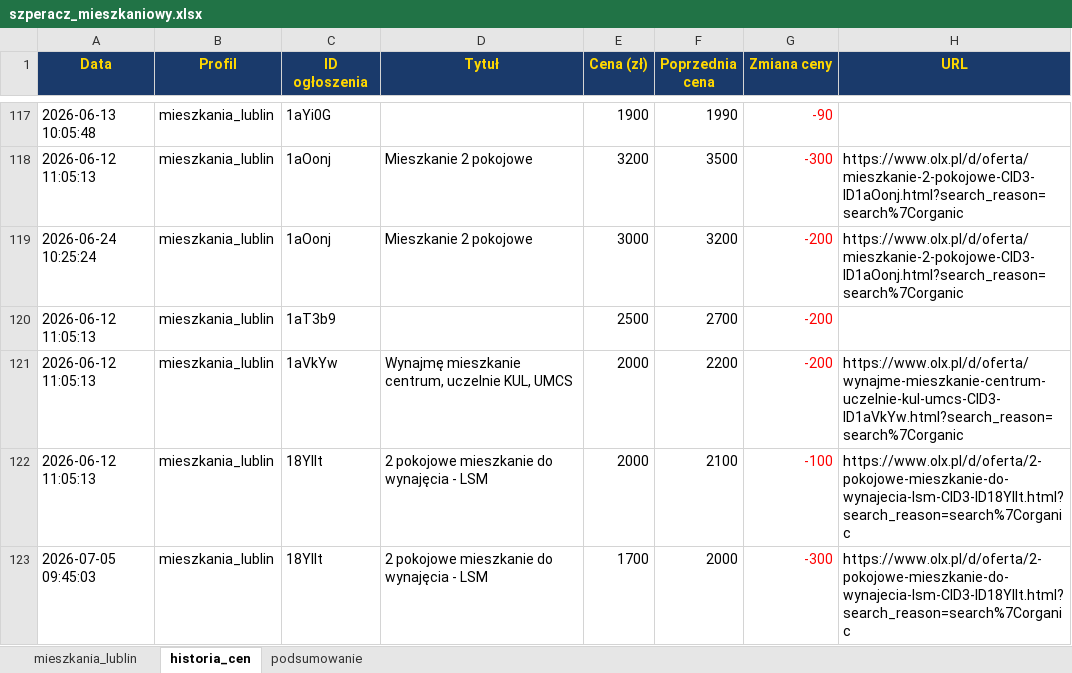
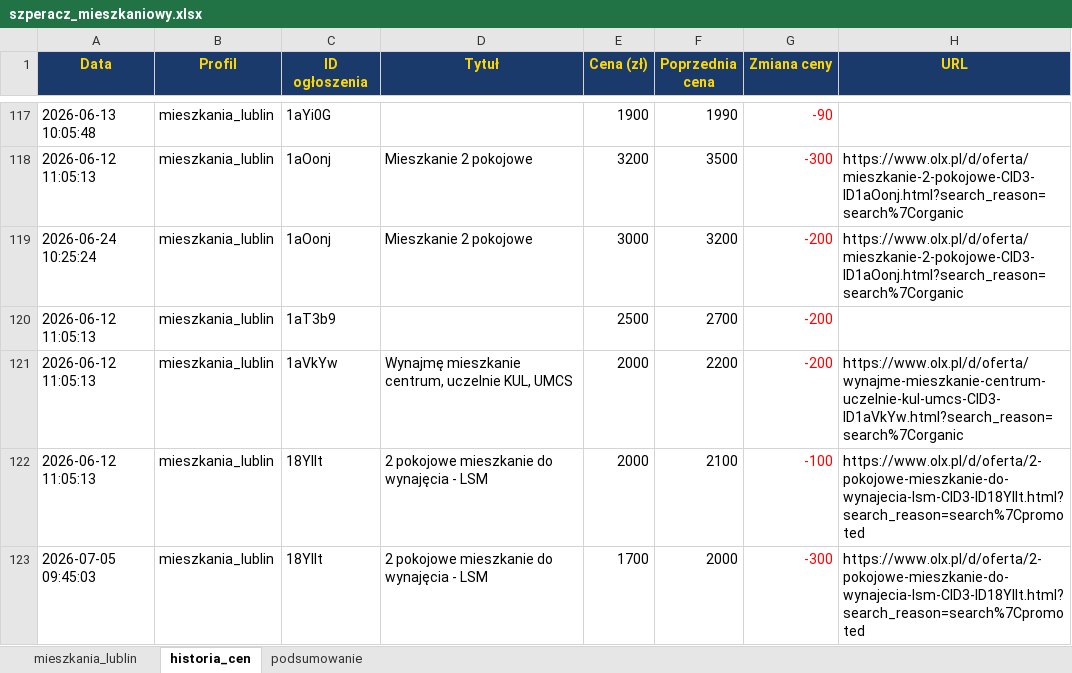
Before and after one commit to Bonaventura-EW/SZPERACZ-MIESZKANIOWY, an Excel workbook: data/szperacz_mieszkaniowy.xlsx, sheet historia_cen, drawn as a sheet; only a part is shown, gaps mark what is left out; values as stored, in another font and other column widths than the file's, no borders; the diff covers the shown part only; the diff names each change by its address in the sheet, - before the commit and + after, or states it on an @@ line.

```diff
--- a/data/szperacz_mieszkaniowy.xlsx (sheet historia_cen)
+++ b/data/szperacz_mieszkaniowy.xlsx (sheet historia_cen)
-H122:H123 (URL): https://www.olx.pl/d/oferta/2-pokojowe-mieszkanie-do-wynajecia-lsm-CID3-ID18YIIt.html?search_reason=search%7Corganic
+H122:H123 (URL): https://www.olx.pl/d/oferta/2-pokojowe-mieszkanie-do-wynajecia-lsm-CID3-ID18YIIt.html?search_reason=search%7Cpromoted
```
Also changed, not shown: 13 removed rows and 22 edited cells elsewhere in this sheet, sheet mieszkania_lublin, sheet podsumowanie, 7 other files.
